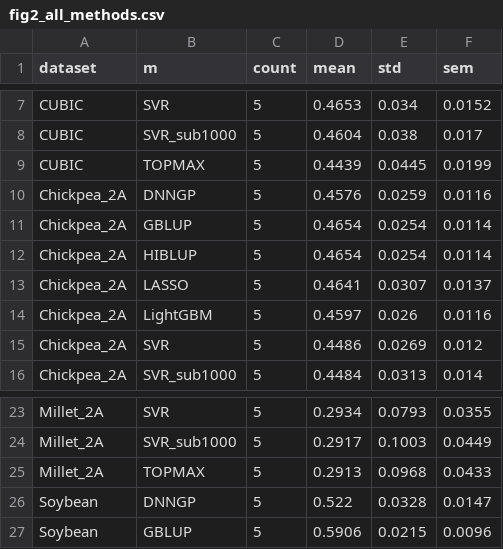
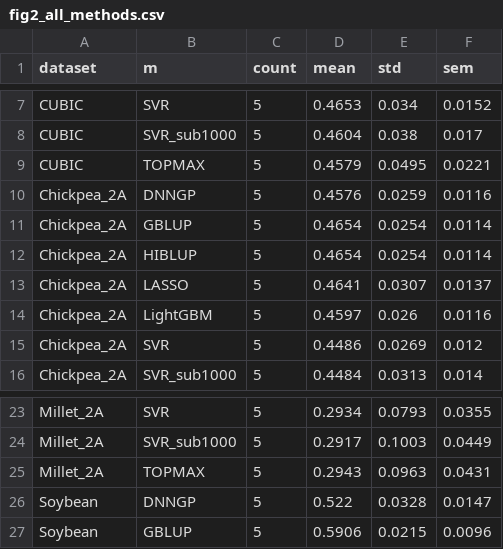
Before and after one commit to hukeke94-stack/TOPMAX, a CSV file: paper/analysis/fig2_all_methods.csv, drawn as a sheet; only a part is shown, gaps mark what is left out.

```diff
--- a/paper/analysis/fig2_all_methods.csv
+++ b/paper/analysis/fig2_all_methods.csv
@@ -8,3 +8,3 @@ CUBIC,SVR,5,0.4653,0.034,0.0152
 CUBIC,SVR_sub1000,5,0.4604,0.038,0.017
-CUBIC,TOPMAX,5,0.4439,0.0445,0.0199
+CUBIC,TOPMAX,5,0.4579,0.0495,0.0221
 Chickpea_2A,DNNGP,5,0.4576,0.0259,0.0116
@@ -24,3 +24,3 @@ Millet_2A,SVR,5,0.2934,0.0793,0.0355
 Millet_2A,SVR_sub1000,5,0.2917,0.1003,0.0449
-Millet_2A,TOPMAX,5,0.2913,0.0968,0.0433
+Millet_2A,TOPMAX,5,0.2943,0.0963,0.0431
 Soybean,DNNGP,5,0.522,0.0328,0.0147
```
Also changed, not shown: 48 other files.
